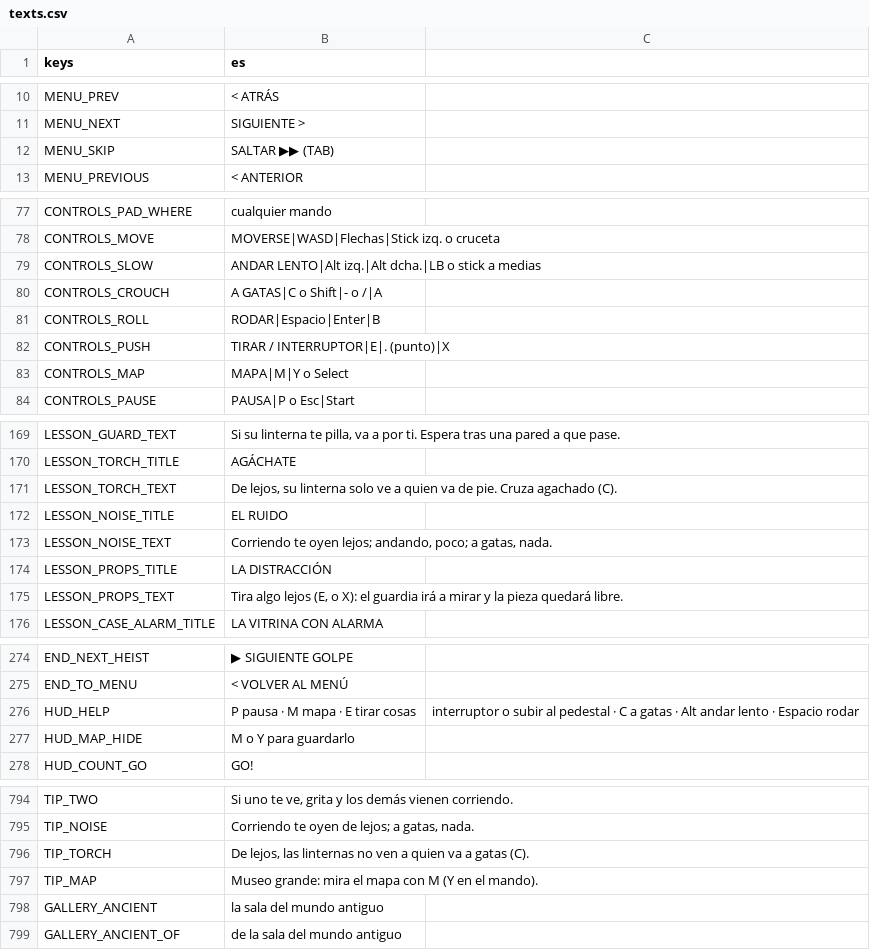
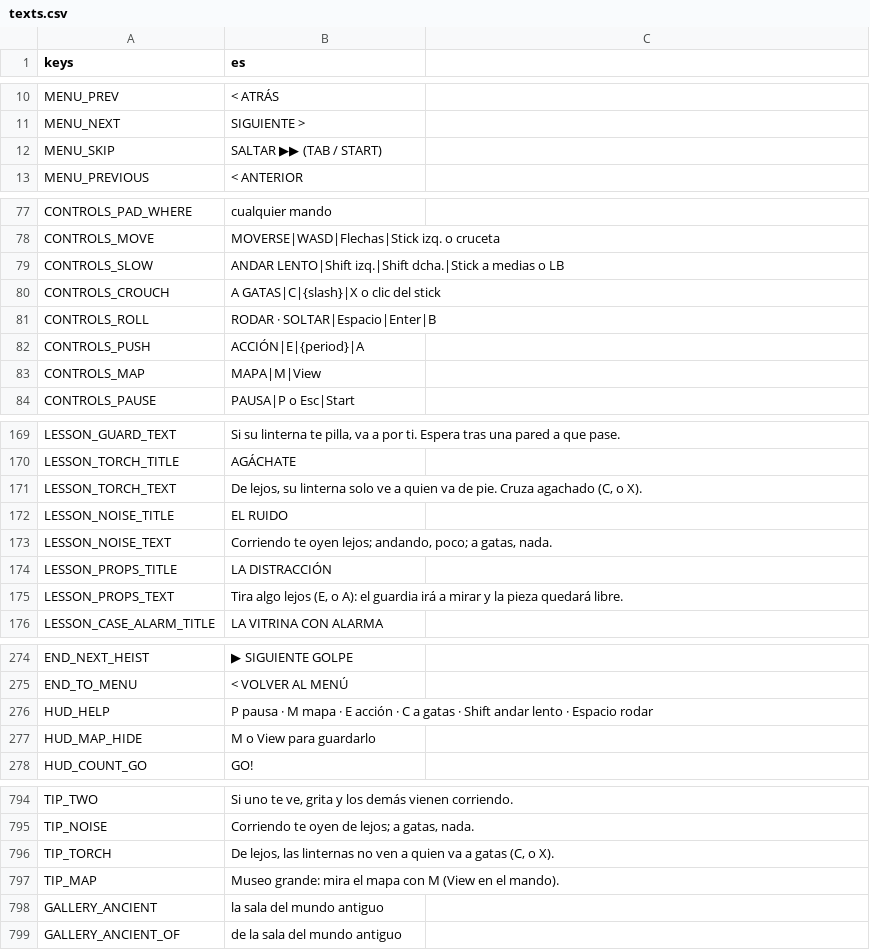
Before and after one commit to didelco/ladron, a CSV file: locale/texts.csv, drawn as a sheet; only a part is shown, gaps mark what is left out; the diff covers the shown part only.

```diff
--- a/locale/texts.csv
+++ b/locale/texts.csv
@@ -12,3 +12,3 @@ MENU_PREV,< ATRÁS
 MENU_NEXT,SIGUIENTE >
-MENU_SKIP,SALTAR ▶▶ (TAB)
+MENU_SKIP,SALTAR ▶▶ (TAB / START)
 MENU_PREVIOUS,< ANTERIOR
@@ -79,7 +79,7 @@ CONTROLS_PAD_WHERE,cualquier mando
 CONTROLS_MOVE,MOVERSE|WASD|Flechas|Stick izq. o cruceta
-CONTROLS_SLOW,ANDAR LENTO|Alt izq.|Alt dcha.|LB o stick a medias
-CONTROLS_CROUCH,A GATAS|C o Shift|- o /|A
-CONTROLS_ROLL,RODAR|Espacio|Enter|B
-CONTROLS_PUSH,TIRAR / INTERRUPTOR|E|. (punto)|X
-CONTROLS_MAP,MAPA|M|Y o Select
+CONTROLS_SLOW,ANDAR LENTO|Shift izq.|Shift dcha.|Stick a medias o LB
+CONTROLS_CROUCH,A GATAS|C|{slash}|X o clic del stick
+CONTROLS_ROLL,RODAR · SOLTAR|Espacio|Enter|B
+CONTROLS_PUSH,ACCIÓN|E|{period}|A
+CONTROLS_MAP,MAPA|M|View
 CONTROLS_PAUSE,PAUSA|P o Esc|Start
@@ -182,3 +182,3 @@ LESSON_GUARD_TEXT,"Si su linterna te pilla, va a por ti. Espera tras una pared a
 LESSON_TORCH_TITLE,AGÁCHATE
-LESSON_TORCH_TEXT,"De lejos, su linterna solo ve a quien va de pie. Cruza agachado (C)."
+LESSON_TORCH_TEXT,"De lejos, su linterna solo ve a quien va de pie. Cruza agachado (C, o X)."
 LESSON_NOISE_TITLE,EL RUIDO
@@ -186,3 +186,3 @@ LESSON_NOISE_TEXT,"Corriendo te oyen lejos; andando, poco; a gatas, nada."
 LESSON_PROPS_TITLE,LA DISTRACCIÓN
-LESSON_PROPS_TEXT,"Tira algo lejos (E, o X): el guardia irá a mirar y la pieza quedará libre."
+LESSON_PROPS_TEXT,"Tira algo lejos (E, o A): el guardia irá a mirar y la pieza quedará libre."
 LESSON_CASE_ALARM_TITLE,LA VITRINA CON ALARMA
@@ -287,4 +287,4 @@ END_NEXT_HEIST,▶ SIGUIENTE GOLPE
 END_TO_MENU,< VOLVER AL MENÚ
-HUD_HELP,P pausa · M mapa · E tirar cosas, interruptor o subir al pedestal · C a gatas · Alt andar lento · Espacio rodar
-HUD_MAP_HIDE,M o Y para guardarlo
+HUD_HELP,P pausa · M mapa · E acción · C a gatas · Shift andar lento · Espacio rodar
+HUD_MAP_HIDE,M o View para guardarlo
 HUD_COUNT_GO,GO!
@@ -807,4 +807,4 @@ TIP_TWO,"Si uno te ve, grita y los demás vienen corriendo."
 TIP_NOISE,"Corriendo te oyen de lejos; a gatas, nada."
-TIP_TORCH,"De lejos, las linternas no ven a quien va a gatas (C)."
-TIP_MAP,Museo grande: mira el mapa con M (Y en el mando).
+TIP_TORCH,"De lejos, las linternas no ven a quien va a gatas (C, o X)."
+TIP_MAP,Museo grande: mira el mapa con M (View en el mando).
 GALLERY_ANCIENT,la sala del mundo antiguo
```
Also changed, not shown: 2 edited cells elsewhere in this file, 8 other files.
